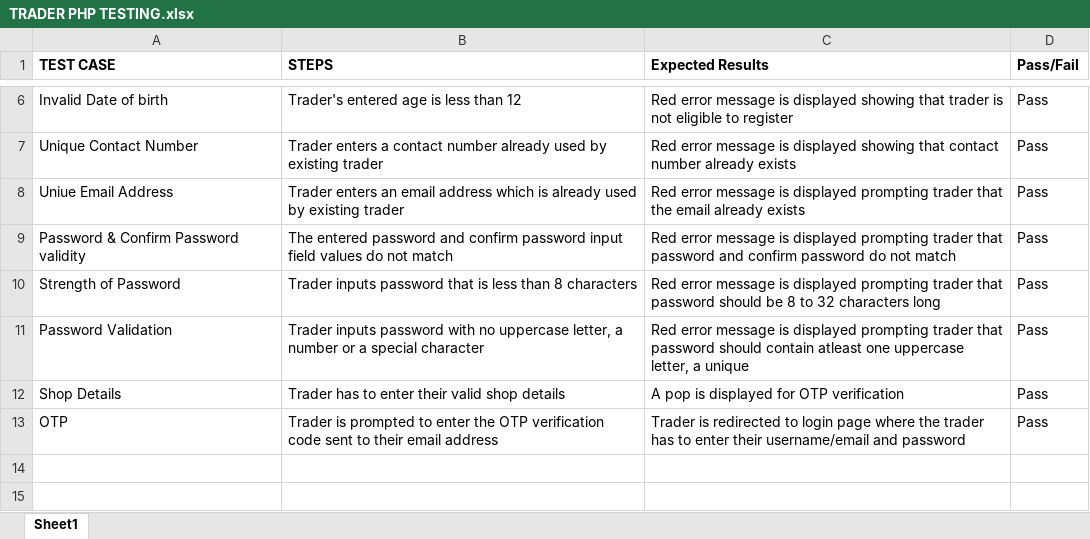
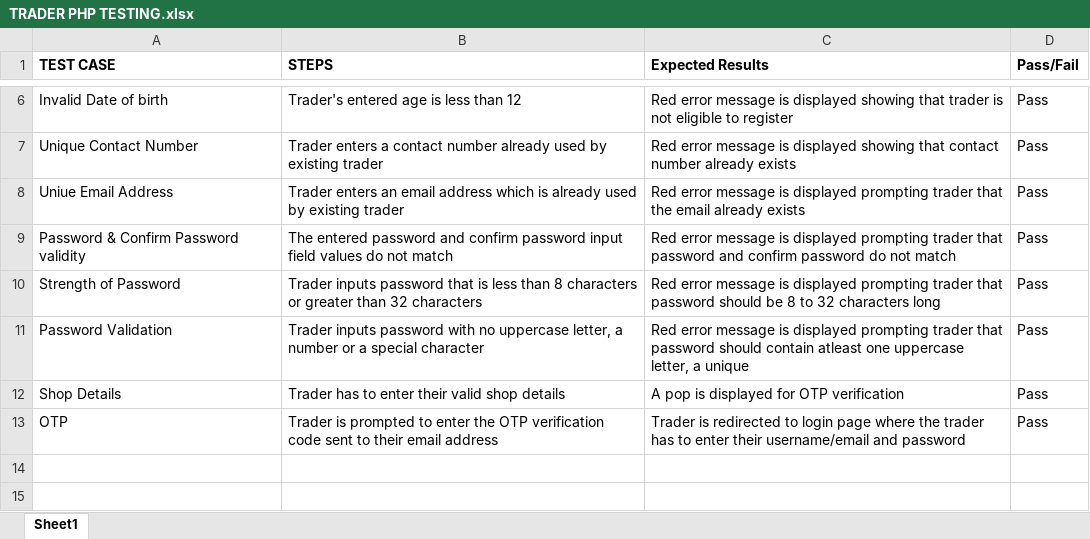
Before and after one commit to shasankStha/Team-Portfolio, an Excel workbook: 4.MONITORING AND CONTROLLING PHASE/Testing and Evaluating/Trader PHP/TRADER PHP TESTING.xlsx, sheet Sheet1, drawn as a sheet; only a part is shown, gaps mark what is left out; values as stored, in another font and other column widths than the file's, no borders; the diff names each change by its address in the sheet, - before the commit and + after, or states it on an @@ line.

Commit message:
Testing Doc Files added

```diff
--- a/4.MONITORING AND CONTROLLING PHASE/Testing and Evaluating/Trader PHP/TRADER PHP TESTING.xlsx (sheet Sheet1)
+++ b/4.MONITORING AND CONTROLLING PHASE/Testing and Evaluating/Trader PHP/TRADER PHP TESTING.xlsx (sheet Sheet1)
-B10 (STEPS): …8 characters
+B10 (STEPS): …8 characters or greater than 32 characters
```
Also changed, not shown: 23 other files.
